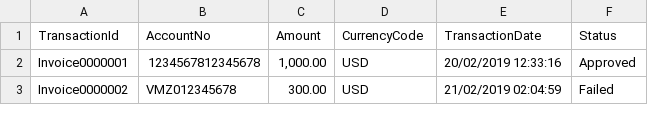
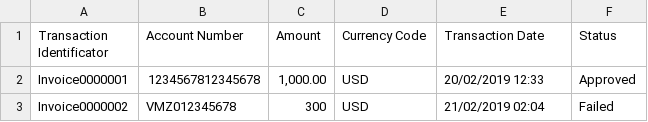
Before and after one commit to JordanGoldstraw/JG_TransactionUploader, a CSV file: JG_TransactionUploader/Sample Files/csv-input_1.csv, drawn as a sheet.

```diff
--- a/JG_TransactionUploader/Sample Files/csv-input_1.csv
+++ b/JG_TransactionUploader/Sample Files/csv-input_1.csv
@@ -1,3 +1,3 @@
-TransactionId,AccountNo,Amount,CurrencyCode,TransactionDate,Status
-"Invoice0000001","1234567812345678","1,000.00","USD","20/02/2019 12:33:16","Approved"
-"Invoice0000002","VMZ012345678","300.00","USD","21/02/2019 02:04:59","Failed"
+Transaction Identificator,Account Number,Amount,Currency Code,Transaction Date,Status
+Invoice0000001,1234567812345678,"1,000.00",USD,20/02/2019 12:33,Approved
+Invoice0000002,VMZ012345678,300,USD,21/02/2019 02:04,Failed
```
Also changed, not shown: 6 other files.
